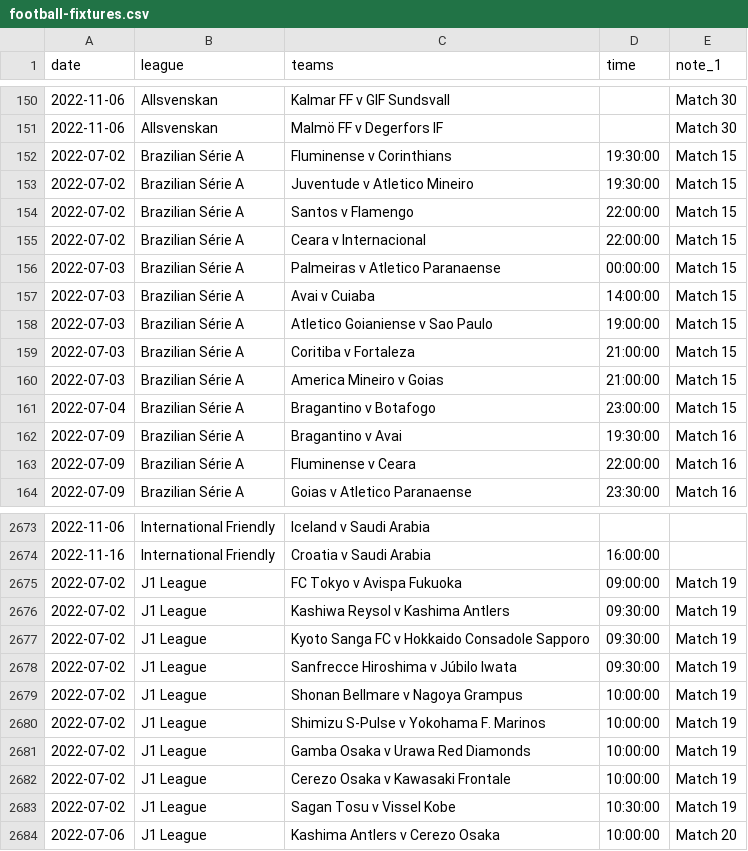
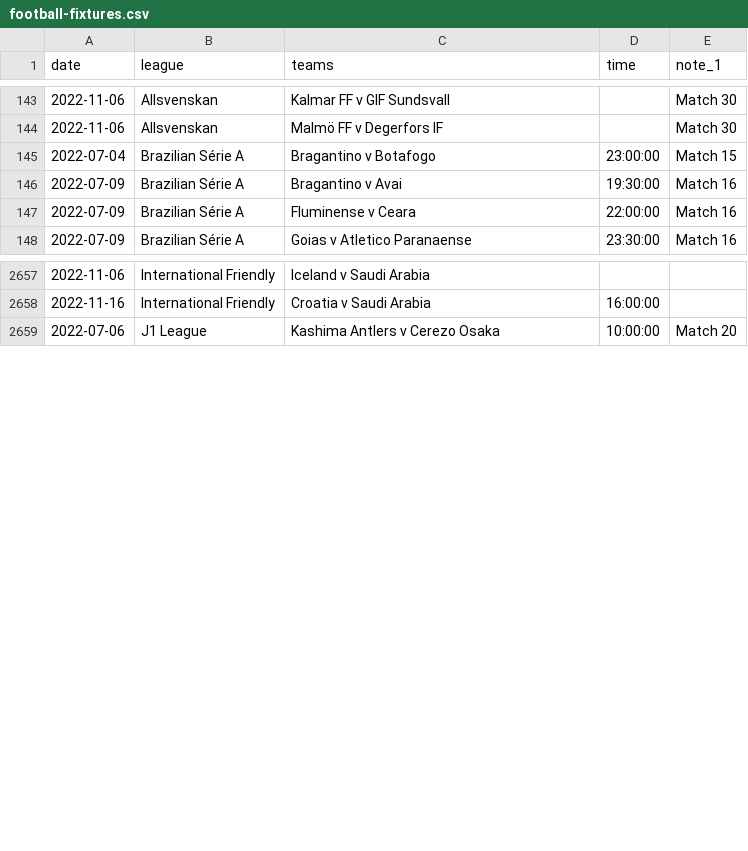
Before and after one commit to darmeth/football-fixtures, a CSV file: data/football-fixtures.csv, drawn as a sheet; only a part is shown, gaps mark what is left out; the diff covers the shown part only; the diff names each change by its address in the sheet, - before the commit and + after, or states it on an @@ line.

Commit message:
Bot - pruning old dates

```diff
--- a/data/football-fixtures.csv
+++ b/data/football-fixtures.csv
-row 152: 2022-07-02 | Brazilian Série A | Fluminense v Corinthians | 19:30:00 | Match 15
-row 153: 2022-07-02 | Brazilian Série A | Juventude v Atletico Mineiro | 19:30:00 | Match 15
-row 154: 2022-07-02 | Brazilian Série A | Santos v Flamengo | 22:00:00 | Match 15
-row 155: 2022-07-02 | Brazilian Série A | Ceara v Internacional | 22:00:00 | Match 15
-row 156: 2022-07-03 | Brazilian Série A | Palmeiras v Atletico Paranaense | 00:00:00 | Match 15
-row 157: 2022-07-03 | Brazilian Série A | Avai v Cuiaba | 14:00:00 | Match 15
-row 158: 2022-07-03 | Brazilian Série A | Atletico Goianiense v Sao Paulo | 19:00:00 | Match 15
-row 159: 2022-07-03 | Brazilian Série A | Coritiba v Fortaleza | 21:00:00 | Match 15
-row 160: 2022-07-03 | Brazilian Série A | America Mineiro v Goias | 21:00:00 | Match 15
-row 2675: 2022-07-02 | J1 League | FC Tokyo v Avispa Fukuoka | 09:00:00 | Match 19
-row 2676: 2022-07-02 | J1 League | Kashiwa Reysol v Kashima Antlers | 09:30:00 | Match 19
-row 2677: 2022-07-02 | J1 League | Kyoto Sanga FC v Hokkaido Consadole Sapporo | 09:30:00 | Match 19
-row 2678: 2022-07-02 | J1 League | Sanfrecce Hiroshima v Júbilo Iwata | 09:30:00 | Match 19
-row 2679: 2022-07-02 | J1 League | Shonan Bellmare v Nagoya Grampus | 10:00:00 | Match 19
-row 2680: 2022-07-02 | J1 League | Shimizu S-Pulse v Yokohama F. Marinos | 10:00:00 | Match 19
-row 2681: 2022-07-02 | J1 League | Gamba Osaka v Urawa Red Diamonds | 10:00:00 | Match 19
-row 2682: 2022-07-02 | J1 League | Cerezo Osaka v Kawasaki Frontale | 10:00:00 | Match 19
-row 2683: 2022-07-02 | J1 League | Sagan Tosu v Vissel Kobe | 10:30:00 | Match 19
```
Also changed, not shown: 17 removed rows elsewhere in this file, data/football-fixtures-women.csv.
